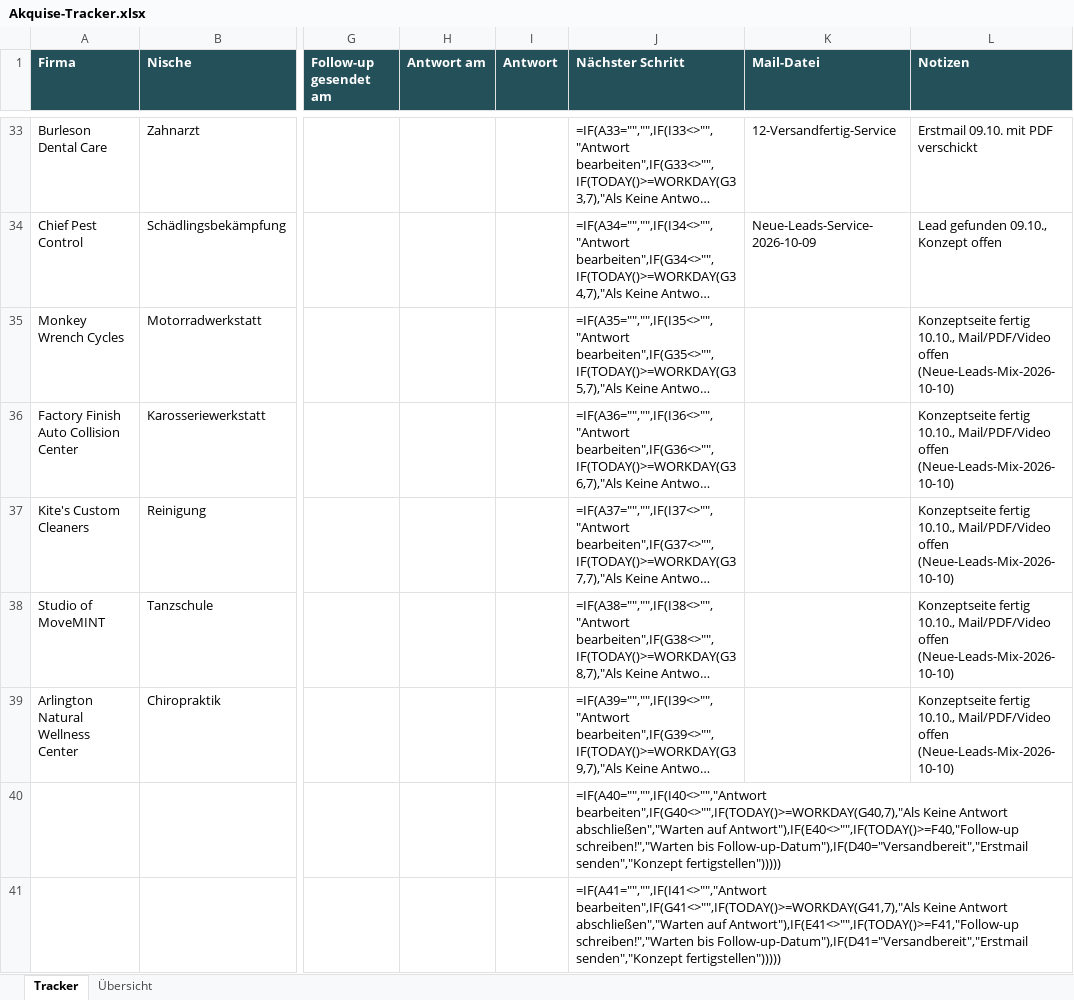
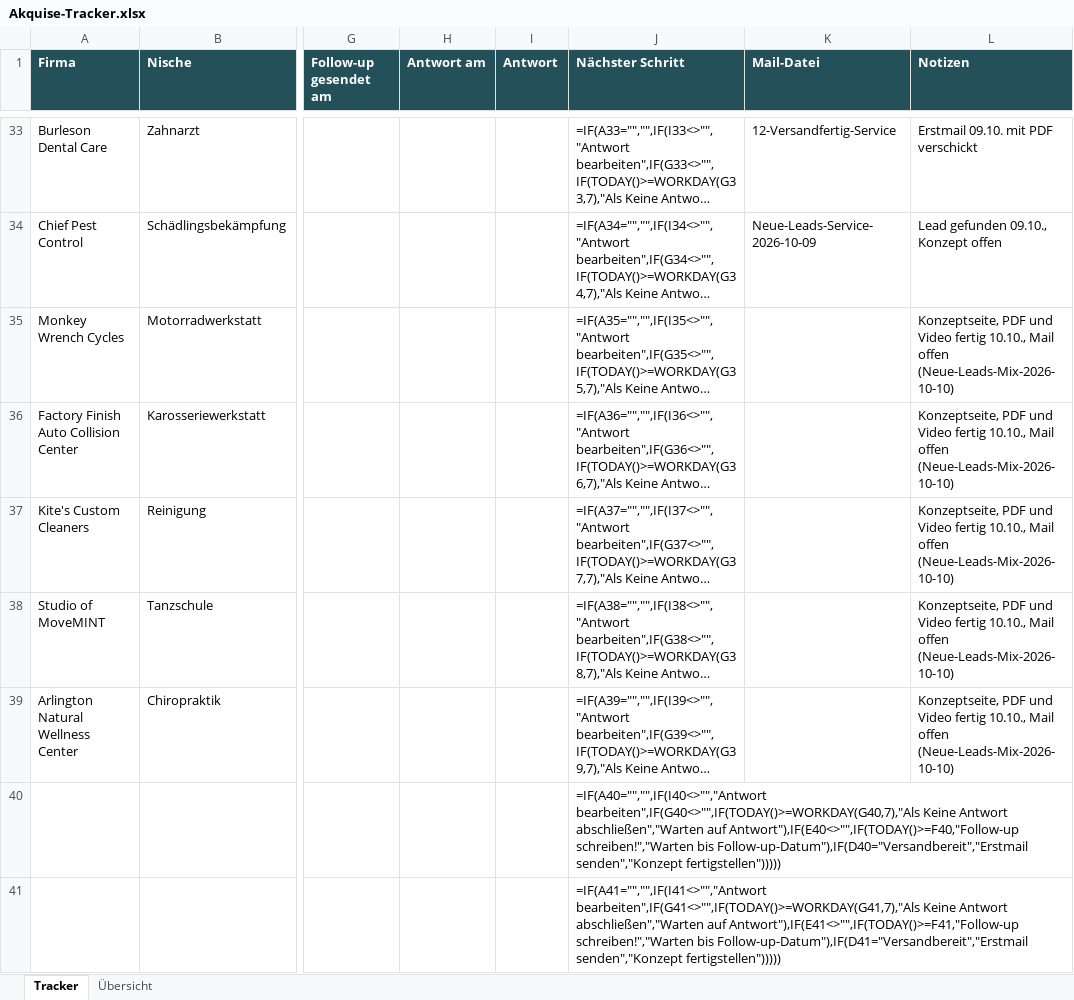
Before and after one commit to Northframe-design/business-infos, an Excel workbook: 03 Vertrieb/Akquise-Tracker.xlsx, sheet Tracker, drawn as a sheet; only a part is shown, gaps mark what is left out; long unchanged cells end in …; values as stored, in another font and other column widths than the file's, no borders; formulas without a stored value are shown as written; conditional formats not drawn; the diff names each change by its address in the sheet, - before the commit and + after, or states it on an @@ line.

```diff
--- a/03 Vertrieb/Akquise-Tracker.xlsx (sheet Tracker)
+++ b/03 Vertrieb/Akquise-Tracker.xlsx (sheet Tracker)
-L35:L39 (Notizen): Konzeptseite fertig 10.10., Mail/PDF/Video offen (Neue-Leads-Mix-2026-10-10)
+L35:L39 (Notizen): Konzeptseite, PDF und Video fertig 10.10., Mail offen (Neue-Leads-Mix-2026-10-10)
```
Also changed, not shown: 37 other files.
